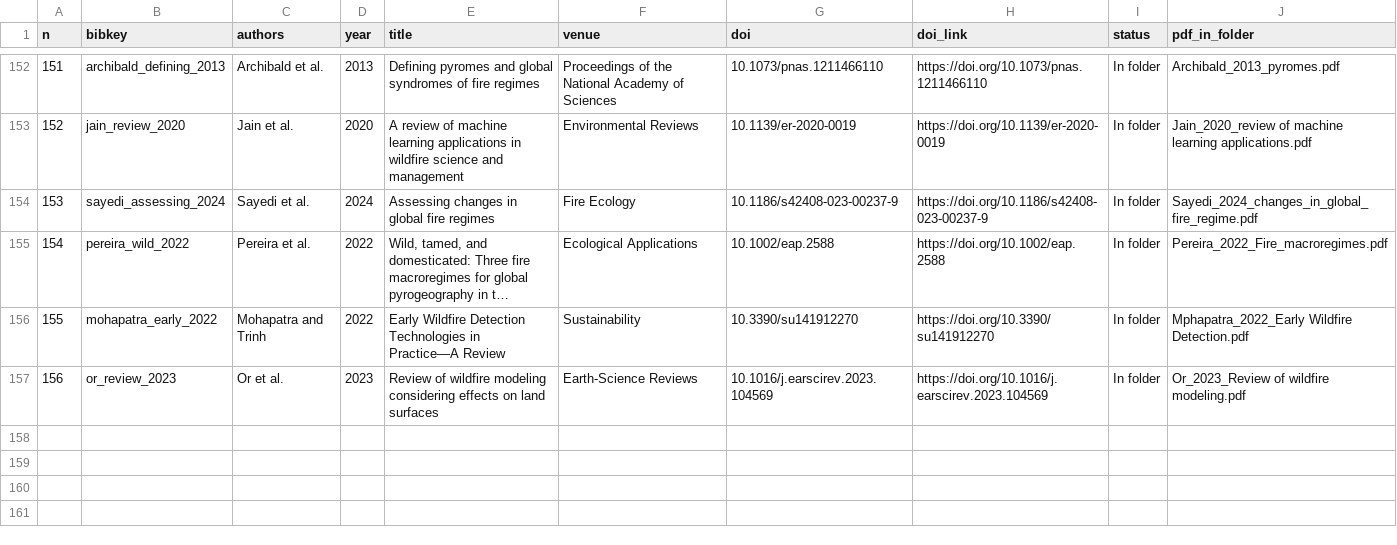
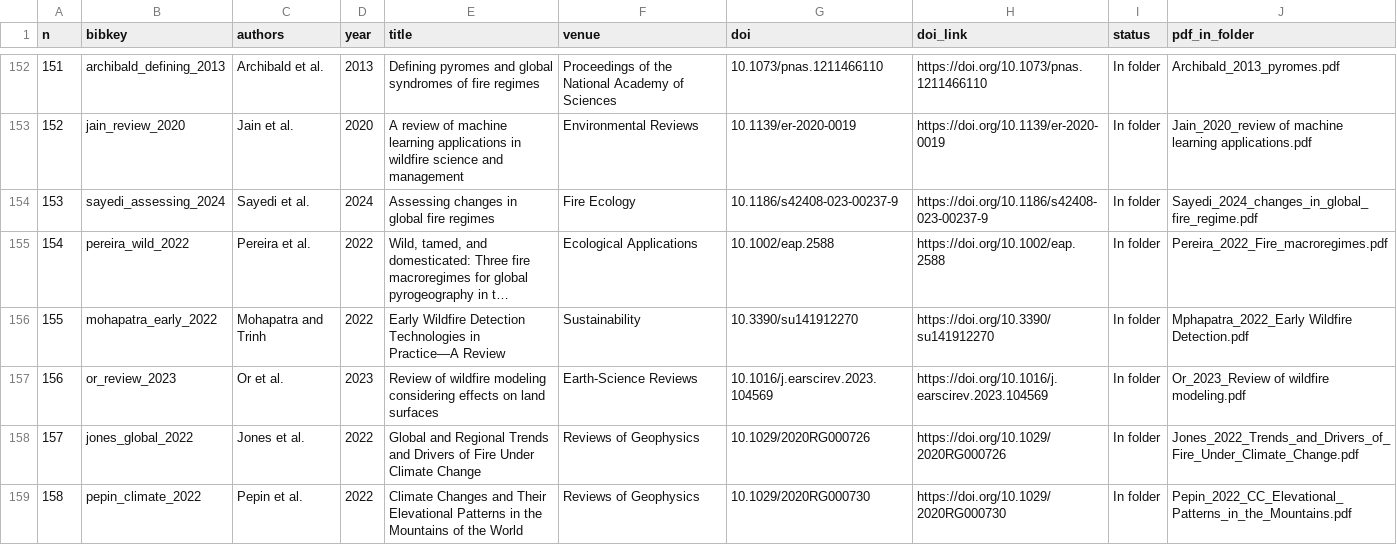
Before and after one commit to alexandredunant/FireScape, a CSV file: review/papers/FireScape_review_reference_list.csv, drawn as a sheet; only a part is shown, gaps mark what is left out; long unchanged cells end in ….

```diff
--- a/review/papers/FireScape_review_reference_list.csv
+++ b/review/papers/FireScape_review_reference_list.csv
@@ -157 +157,3 @@
 156,or_review_2023,Or et al.,2023,Review of wildfire modeling considering effects on land surfaces,Earth-Science Reviews,10.1016/j.earscirev.2023.104569,https://doi.org/10.1016/j.earscirev.2023.104569,In folder,Or_2023_Review of wildfire modeling.pdf
+157,jones_global_2022,Jones et al.,2022,Global and Regional Trends and Drivers of Fire Under Climate Change,Reviews of Geophysics,10.1029/2020RG000726,https://doi.org/10.1029/2020RG000726,In folder,Jones_2022_Trends_and_Drivers_of_Fire_Under_Climate_Change.pdf
+158,pepin_climate_2022,Pepin et al.,2022,Climate Changes and Their Elevational Patterns in the Mountains of the World,Reviews of Geophysics,10.1029/2020RG000730,https://doi.org/10.1029/2020RG000730,In folder,Pepin_2022_CC_Elevational_Patterns_in_the_Mountains.pdf
```
Also changed, not shown: 1 other file.
